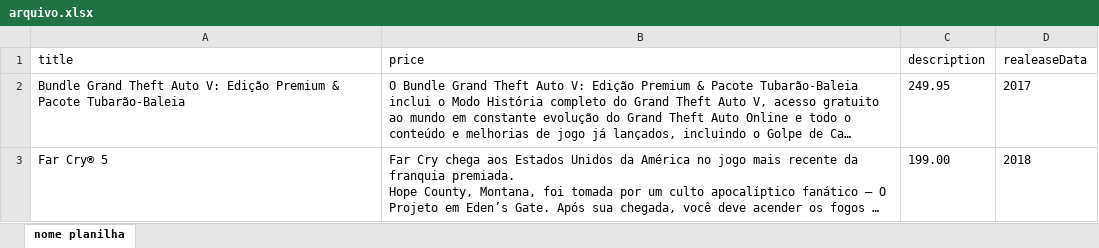
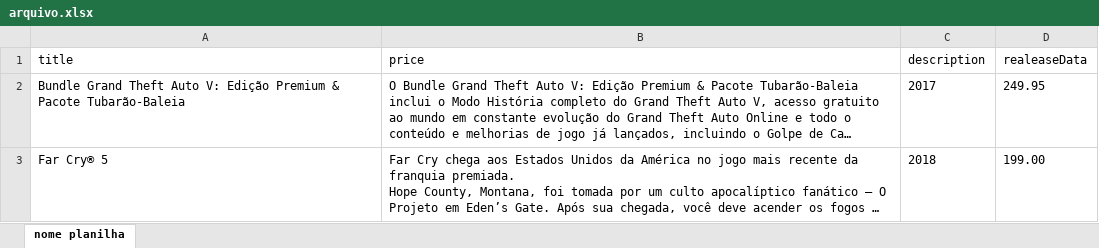
Before and after one commit to virtorodrigues/crawler-js, an Excel workbook: arquivo.xlsx, sheet nome planilha, drawn as a sheet; long unchanged cells end in …; values as stored, in another font and other column widths than the file's, no borders; the diff names each change by its address in the sheet, - before the commit and + after, or states it on an @@ line.

```diff
--- a/arquivo.xlsx (sheet nome planilha)
+++ b/arquivo.xlsx (sheet nome planilha)
-C2 (description): 249.95
+C2 (description): 2017
-D2 (realeaseData): 2017
+D2 (realeaseData): 249.95
-C3 (description): 199.00
+C3 (description): 2018
-D3 (realeaseData): 2018
+D3 (realeaseData): 199.00
```
Also changed, not shown: sites.xlsx, 1 other file.
